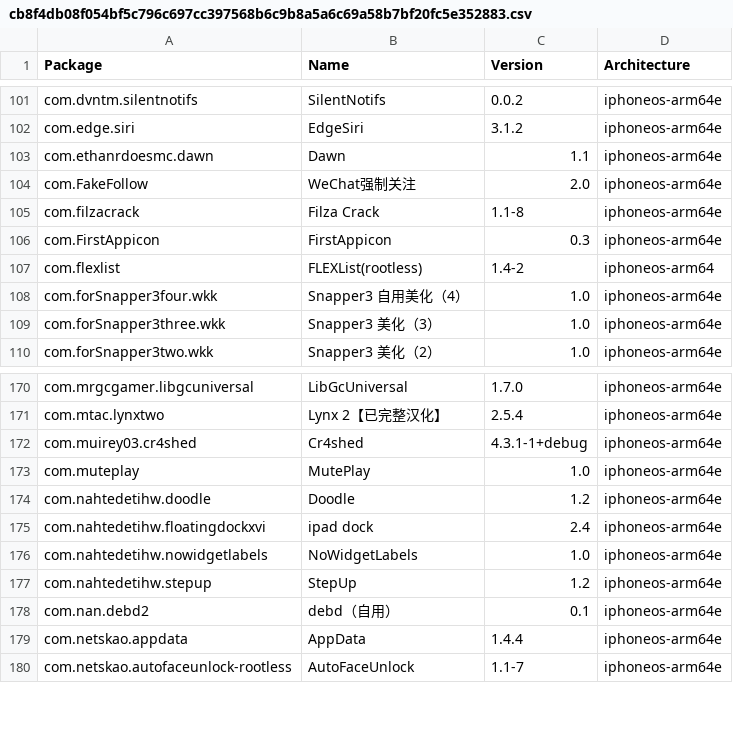
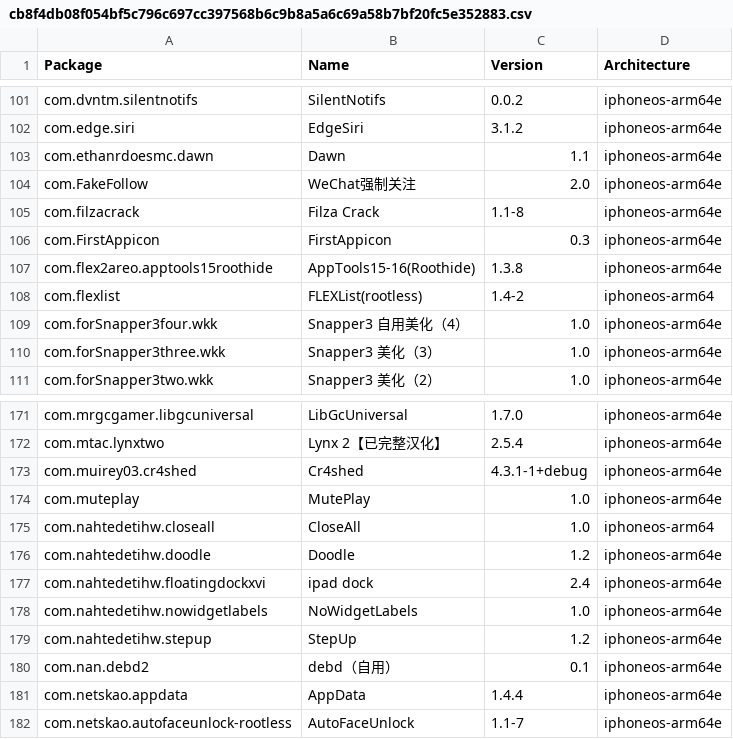
Before and after one commit to TrollStoreX/crc_bark, a CSV file: Library/Caches/com.nan.crc/cb8f4db08f054bf5c796c697cc397568b6c9b8a5a6c69a58b7bf20fc5e352883.csv, drawn as a sheet; only a part is shown, gaps mark what is left out; the diff names each change by its address in the sheet, - before the commit and + after, or states it on an @@ line.

```diff
--- a/Library/Caches/com.nan.crc/cb8f4db08f054bf5c796c697cc397568b6c9b8a5a6c69a58b7bf20fc5e352883.csv
+++ b/Library/Caches/com.nan.crc/cb8f4db08f054bf5c796c697cc397568b6c9b8a5a6c69a58b7bf20fc5e352883.csv
+row 107: com.flex2areo.apptools15roothide | AppTools15-16(Roothide) | 1.3.8 | iphoneos-arm64e
+row 175: com.nahtedetihw.closeall | CloseAll | 1.0 | iphoneos-arm64
```
Also changed, not shown: Library/Caches/com.nan.crc/6647a1bdee515233729cc75d06b9a466ed2339341c3b1718a6dcb005a2f3b803.csv.
